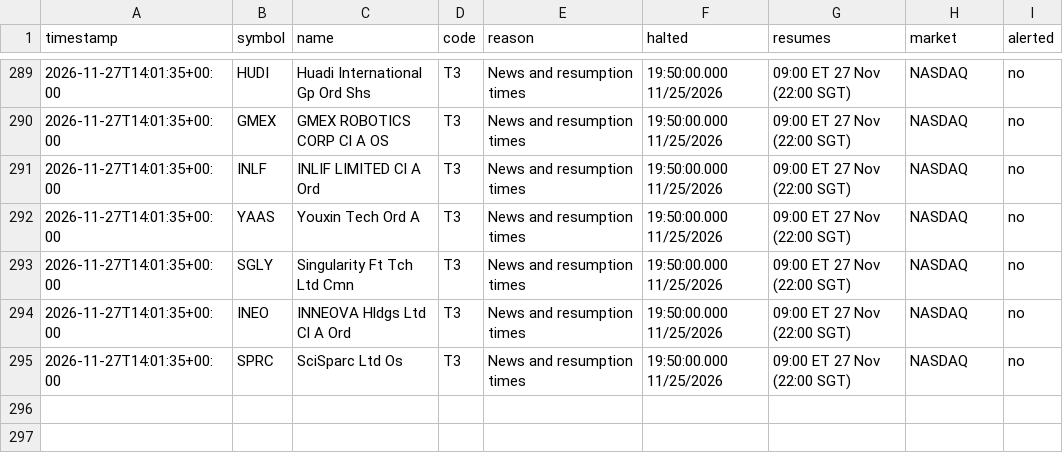
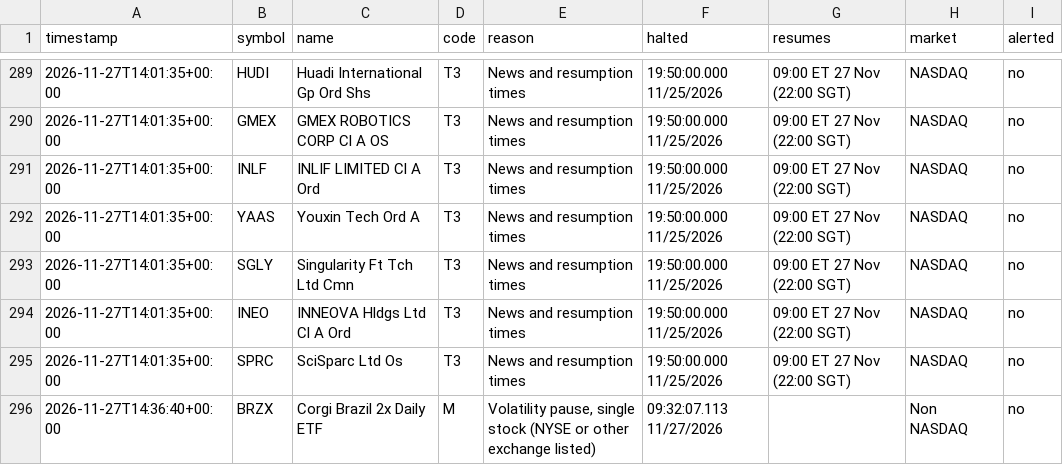
Before and after one commit to kiianwanted-byte/filings-monitor, a CSV file: data/halts.csv, drawn as a sheet; only a part is shown, gaps mark what is left out.

```diff
--- a/data/halts.csv
+++ b/data/halts.csv
@@ -295 +295,2 @@ timestamp,symbol,name,code,reason,halted,resumes,market,alerted
 2026-11-27T14:01:35+00:00,SPRC,SciSparc Ltd Os,T3,News and resumption times,19:50:00.000 11/25/2026,09:00 ET 27 Nov (22:00 SGT),NASDAQ,no
+2026-11-27T14:36:40+00:00,BRZX,Corgi Brazil 2x Daily ETF,M,"Volatility pause, single stock (NYSE or other exchange listed)",09:32:07.113 11/27/2026,,Non NASDAQ,no
```
Also changed, not shown: 2 other files.
